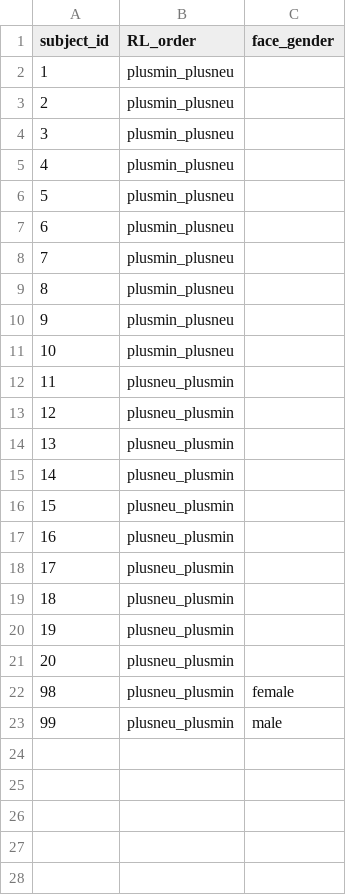
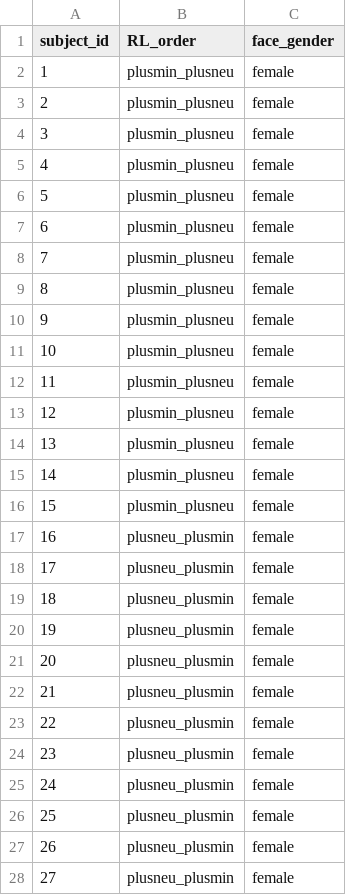
Before and after one commit to FEED-UvA/pilot_RL, a CSV file: subject_info.csv, drawn as a sheet; only a part is shown; removed rows and columns are numbered as before the commit, all else as after; the diff covers the shown part only; the diff names each change by its address in the sheet, - before the commit and + after, or states it on an @@ line.

```diff
--- a/subject_info.csv
+++ b/subject_info.csv
-C2:C11 (face_gender): (empty)
+C2:C11 (face_gender): female
-row 12: 11 | plusneu_plusmin
-row 13: 12 | plusneu_plusmin
-row 14: 13 | plusneu_plusmin
-row 15: 14 | plusneu_plusmin
-row 16: 15 | plusneu_plusmin
-row 17: 16 | plusneu_plusmin
-row 18: 17 | plusneu_plusmin
-row 19: 18 | plusneu_plusmin
-row 20: 19 | plusneu_plusmin
-row 21: 20 | plusneu_plusmin
+row 12: 11 | plusmin_plusneu | female
+row 13: 12 | plusmin_plusneu | female
+row 14: 13 | plusmin_plusneu | female
+row 15: 14 | plusmin_plusneu | female
+row 16: 15 | plusmin_plusneu | female
@@ column A (subject_id) renumbered between rows 17 and 18 @@
-C18 (face_gender): male
+C18 (face_gender): female
+row 19: 18 | plusneu_plusmin | female
+row 20: 19 | plusneu_plusmin | female
+row 21: 20 | plusneu_plusmin | female
+row 22: 21 | plusneu_plusmin | female
+row 23: 22 | plusneu_plusmin | female
+row 24: 23 | plusneu_plusmin | female
+row 25: 24 | plusneu_plusmin | female
+row 26: 25 | plusneu_plusmin | female
+row 27: 26 | plusneu_plusmin | female
+row 28: 27 | plusneu_plusmin | female
```
Also changed, not shown: 4 added rows elsewhere in this file, ratings.csv, test_data/sub-99_face-ratings.csv, 10 other files.
